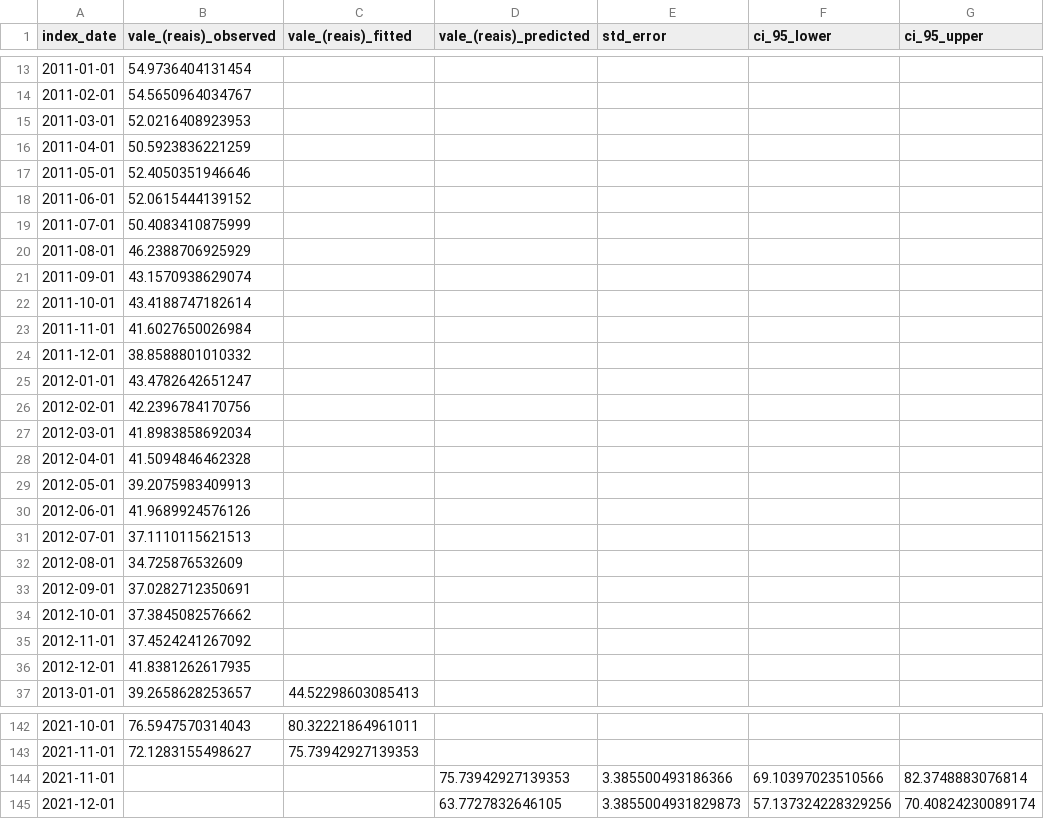
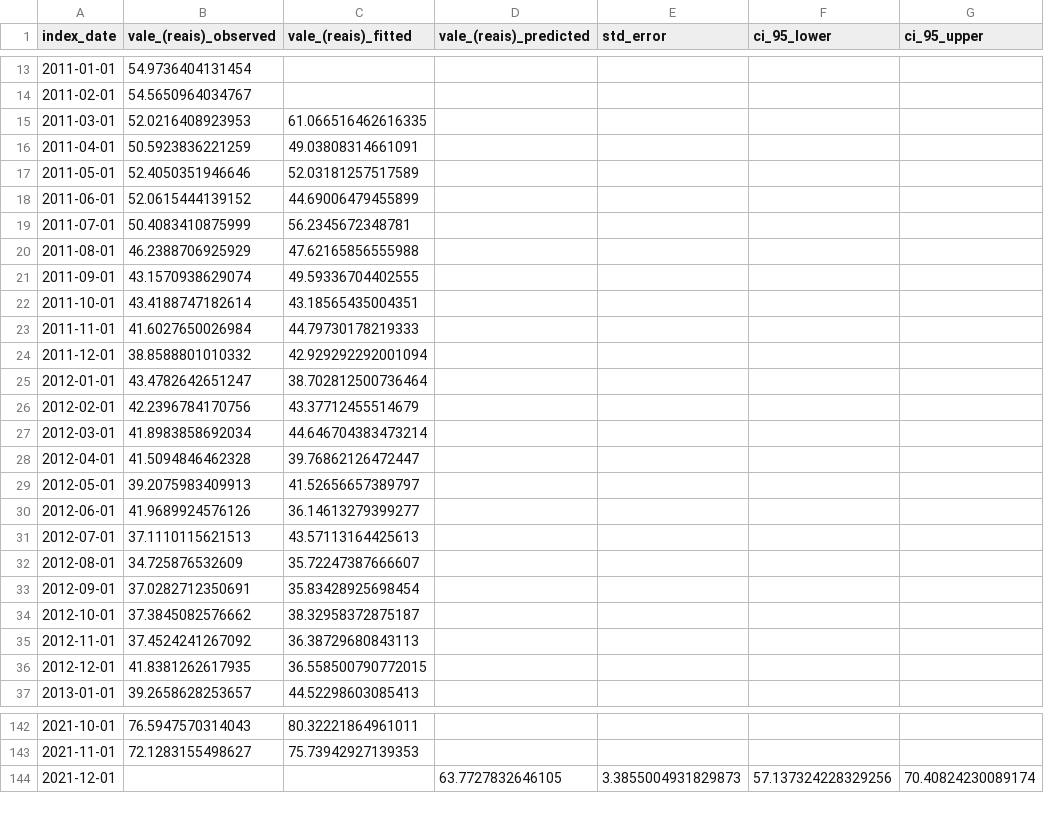
Before and after one commit to juliokozarewicz/vale3_time_series, a CSV file: 3_working/3_observed_fitted_predicted.csv, drawn as a sheet; only a part is shown, gaps mark what is left out.

```diff
--- a/3_working/3_observed_fitted_predicted.csv
+++ b/3_working/3_observed_fitted_predicted.csv
@@ -14,24 +14,24 @@ index_date,vale_(reais)_observed,vale_(reais)_fitted,vale_(reais)_predicted,std_
 2011-02-01,54.5650964034767,,,,,
-2011-03-01,52.0216408923953,,,,,
-2011-04-01,50.5923836221259,,,,,
-2011-05-01,52.4050351946646,,,,,
-2011-06-01,52.0615444139152,,,,,
-2011-07-01,50.4083410875999,,,,,
-2011-08-01,46.2388706925929,,,,,
-2011-09-01,43.1570938629074,,,,,
-2011-10-01,43.4188747182614,,,,,
-2011-11-01,41.6027650026984,,,,,
-2011-12-01,38.8588801010332,,,,,
-2012-01-01,43.4782642651247,,,,,
-2012-02-01,42.2396784170756,,,,,
-2012-03-01,41.8983858692034,,,,,
-2012-04-01,41.5094846462328,,,,,
-2012-05-01,39.2075983409913,,,,,
-2012-06-01,41.9689924576126,,,,,
-2012-07-01,37.1110115621513,,,,,
-2012-08-01,34.725876532609,,,,,
-2012-09-01,37.0282712350691,,,,,
-2012-10-01,37.3845082576662,,,,,
-2012-11-01,37.4524241267092,,,,,
-2012-12-01,41.8381262617935,,,,,
+2011-03-01,52.0216408923953,61.066516462616335,,,,
+2011-04-01,50.5923836221259,49.03808314661091,,,,
+2011-05-01,52.4050351946646,52.03181257517589,,,,
+2011-06-01,52.0615444139152,44.69006479455899,,,,
+2011-07-01,50.4083410875999,56.2345672348781,,,,
+2011-08-01,46.2388706925929,47.62165856555988,,,,
+2011-09-01,43.1570938629074,49.59336704402555,,,,
+2011-10-01,43.4188747182614,43.18565435004351,,,,
+2011-11-01,41.6027650026984,44.79730178219333,,,,
+2011-12-01,38.8588801010332,42.929292292001094,,,,
+2012-01-01,43.4782642651247,38.702812500736464,,,,
+2012-02-01,42.2396784170756,43.37712455514679,,,,
+2012-03-01,41.8983858692034,44.646704383473214,,,,
+2012-04-01,41.5094846462328,39.76862126472447,,,,
+2012-05-01,39.2075983409913,41.52656657389797,,,,
+2012-06-01,41.9689924576126,36.14613279399277,,,,
+2012-07-01,37.1110115621513,43.57113164425613,,,,
+2012-08-01,34.725876532609,35.72247387666607,,,,
+2012-09-01,37.0282712350691,35.83428925698454,,,,
+2012-10-01,37.3845082576662,38.32958372875187,,,,
+2012-11-01,37.4524241267092,36.38729680843113,,,,
+2012-12-01,41.8381262617935,36.558500790772015,,,,
 2013-01-01,39.2658628253657,44.52298603085413,,,,
@@ -143,3 +143,2 @@ index_date,vale_(reais)_observed,vale_(reais)_fitted,vale_(reais)_predicted,std_
 2021-11-01,72.1283155498627,75.73942927139353,,,,
-2021-11-01,,,75.73942927139353,3.385500493186366,69.10397023510566,82.3748883076814
 2021-12-01,,,63.7727832646105,3.3855004931829873,57.137324228329256,70.40824230089174
```
Also changed, not shown: 11 other files.
